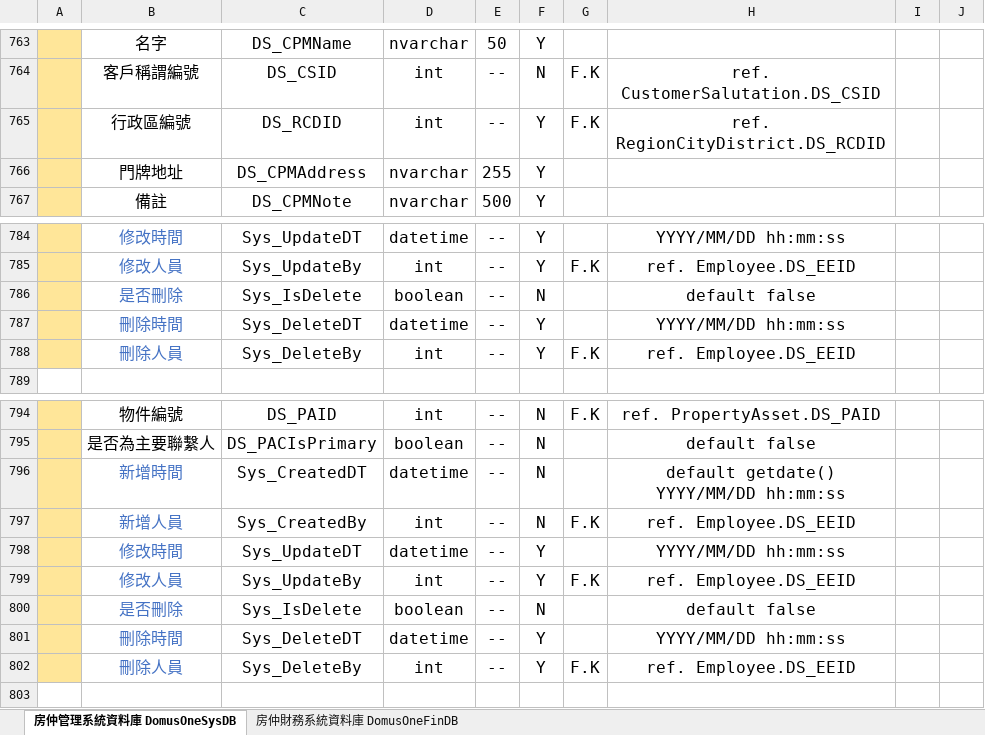
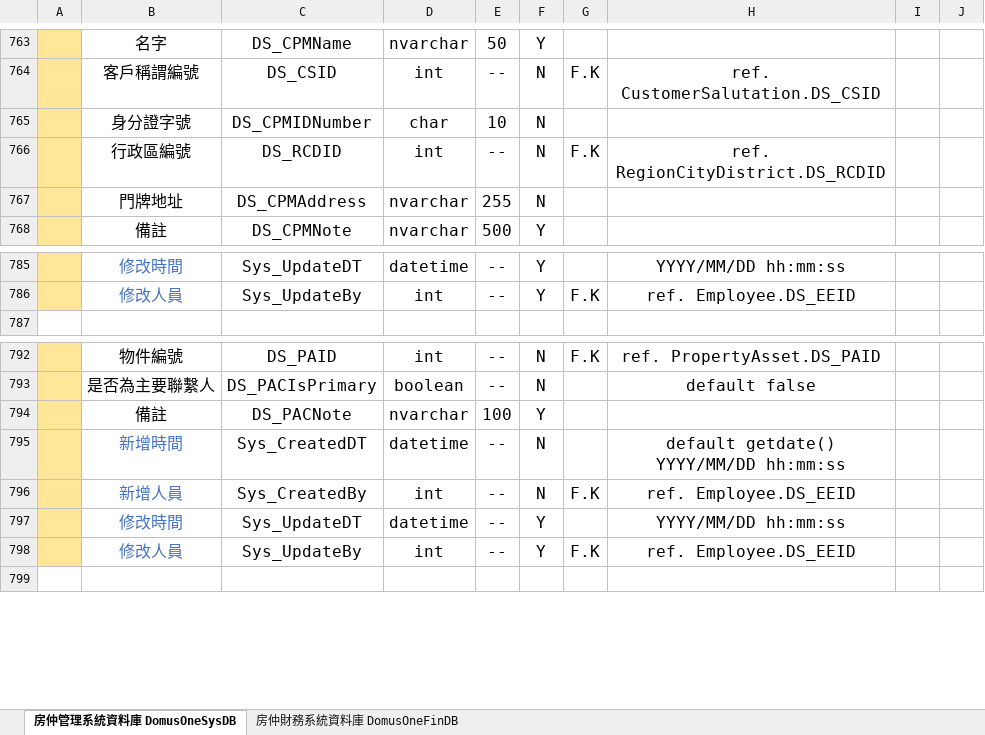
Before and after one commit to Violet-Liou/04_SystemAnalysis, an Excel workbook: 房仲財務管理系統/【DB】DomusOneSys 房仲財務管理系統 .xlsx, sheet 房仲管理系統資料庫 DomusOneSysDB, drawn as a sheet; only a part is shown, gaps mark what is left out; values as stored, in another font and other column widths than the file's, no borders; charts and pictures not drawn; removed rows and columns are numbered as before the commit, all else as after; the diff names each change by its address in the sheet, - before the commit and + after, or states it on an @@ line.

```diff
--- a/房仲財務管理系統/【DB】DomusOneSys 房仲財務管理系統 .xlsx (sheet 房仲管理系統資料庫 DomusOneSysDB)
+++ b/房仲財務管理系統/【DB】DomusOneSys 房仲財務管理系統 .xlsx (sheet 房仲管理系統資料庫 DomusOneSysDB)
+row 765:  | 身分證字號 | DS_CPMIDNumber | char | 10 | N
-F766:F767: Y
+F766:F767: N
-row 786:  | 是否刪除 | Sys_IsDelete | boolean | -- | N |  | default false
-row 787:  | 刪除時間 | Sys_DeleteDT | datetime | -- | Y |  | YYYY/MM/DD hh:mm:ss
-row 788:  | 刪除人員 | Sys_DeleteBy | int | -- | Y | F.K | ref. Employee.DS_EEID
+row 794:  | 備註 | DS_PACNote | nvarchar | 100 | Y
-row 800:  | 是否刪除 | Sys_IsDelete | boolean | -- | N |  | default false
-row 801:  | 刪除時間 | Sys_DeleteDT | datetime | -- | Y |  | YYYY/MM/DD hh:mm:ss
-row 802:  | 刪除人員 | Sys_DeleteBy | int | -- | Y | F.K | ref. Employee.DS_EEID
```
Also changed, not shown: sheet 房仲財務系統資料庫 DomusOneFinDB, charts or pictures, 2 other files.
